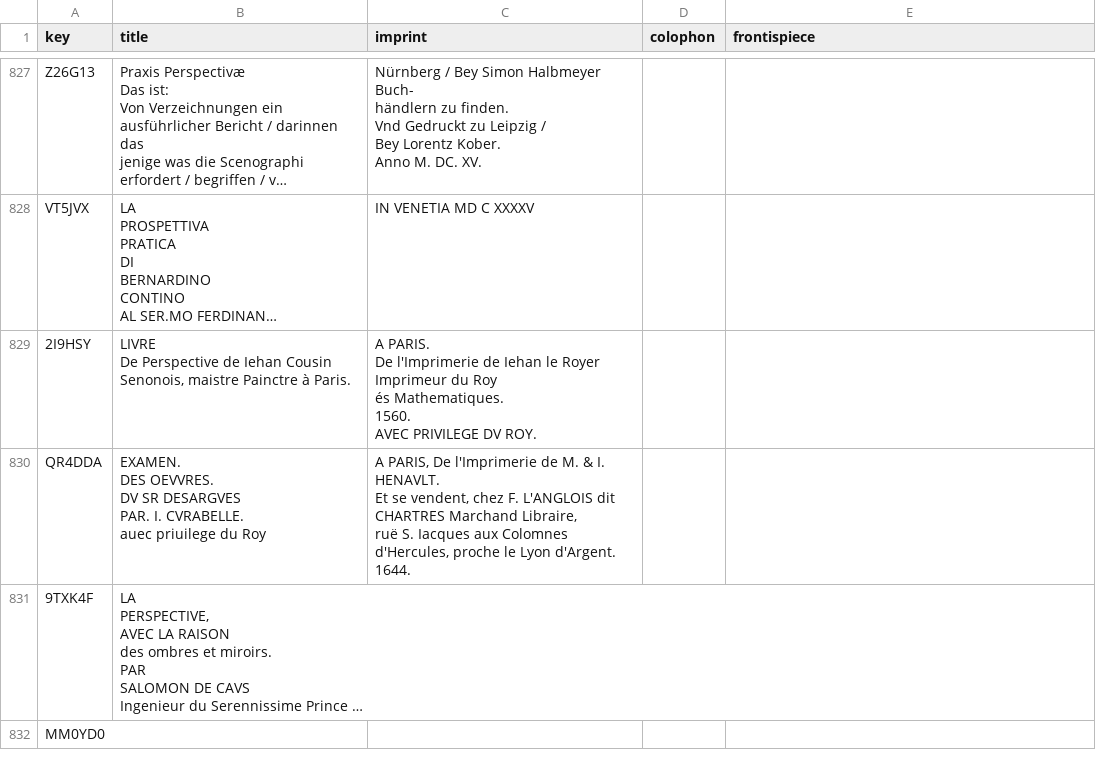
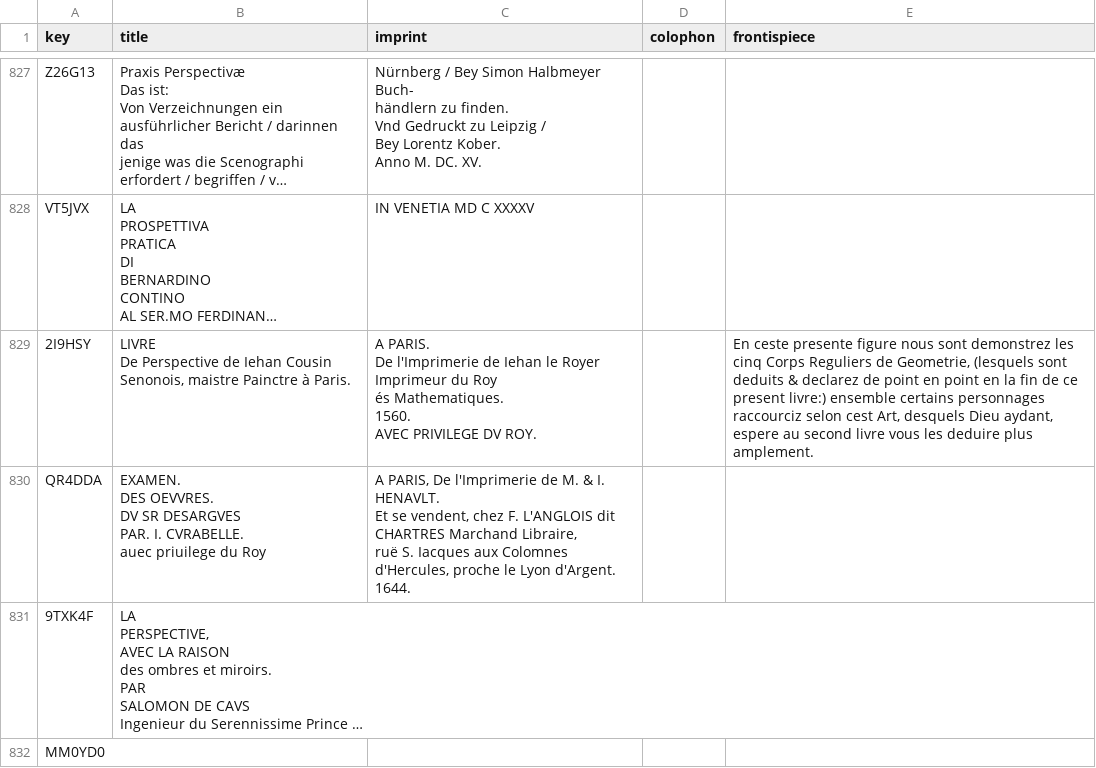
Before and after one commit to Euclides-EM/commentaria-hub, a CSV file: ocrflow/store/items_metadata/paratext_transcriptions.csv, drawn as a sheet; only a part is shown, gaps mark what is left out; long unchanged cells end in …; the diff names each change by its address in the sheet, - before the commit and + after, or states it on an @@ line.

```diff
--- a/ocrflow/store/items_metadata/paratext_transcriptions.csv
+++ b/ocrflow/store/items_metadata/paratext_transcriptions.csv
-E829 (frontispiece): (empty)
+E829 (frontispiece): En ceste presente figure nous sont demonstrez les cinq Corps Reguliers de Geometrie, (lesquels sont deduits & declarez de point en point en la fin de ce present livre:) ensemble certains personnages raccourciz selon cest Art, desquels Dieu aydant, espere au second livre vous les deduire plus amplement.
```
Also changed, not shown: ocrflow/store/items_metadata/cluster_items.csv, ocrflow/store/items_metadata/items_print.csv, 8 other files.
